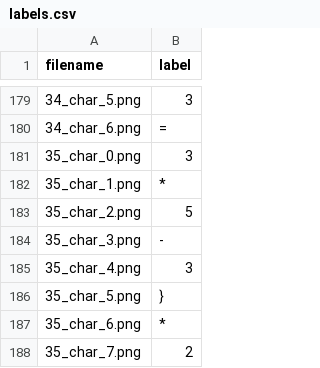
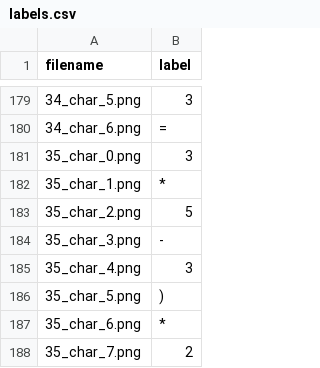
Before and after one commit to Downquark7/MISS, a CSV file: labels.csv, drawn as a sheet; only a part is shown, gaps mark what is left out.

Commit message:
Add label distribution plot and test script for training data
Added a script to visualize the distribution of labels in the dataset using a bar plot. Introduced a new test script to validate model predictions against labeled images. Additionally, fixed an incorrect label in the dataset and added minor cleanup in other scripts.

```diff
--- a/labels.csv
+++ b/labels.csv
@@ -185,3 +185,3 @@ filename,label
 35_char_4.png,3
-35_char_5.png,}
+35_char_5.png,)
 35_char_6.png,*
```
Also changed, not shown: 4 other files.
